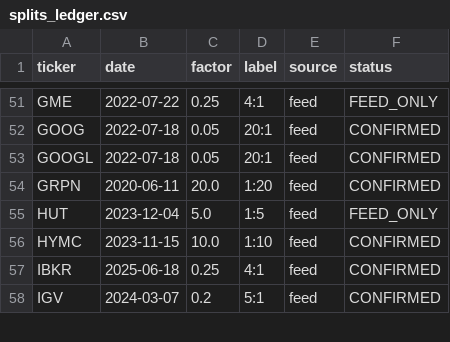
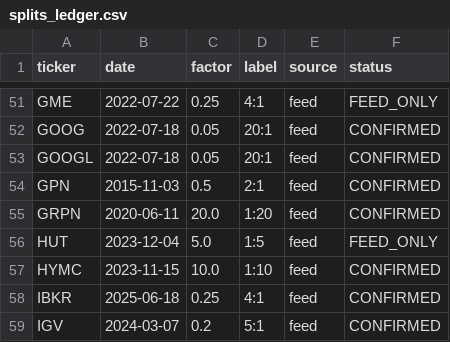
Before and after one commit to JAM-Bond/MaxPain_Project, a CSV file: config/splits_ledger.csv, drawn as a sheet; only a part is shown, gaps mark what is left out.

```diff
--- a/config/splits_ledger.csv
+++ b/config/splits_ledger.csv
@@ -53,2 +53,3 @@ GOOG,2022-07-18,0.05,20:1,feed,CONFIRMED
 GOOGL,2022-07-18,0.05,20:1,feed,CONFIRMED
+GPN,2015-11-03,0.5,2:1,feed,CONFIRMED
 GRPN,2020-06-11,20.0,1:20,feed,CONFIRMED
```
Also changed, not shown: 4 other files.
